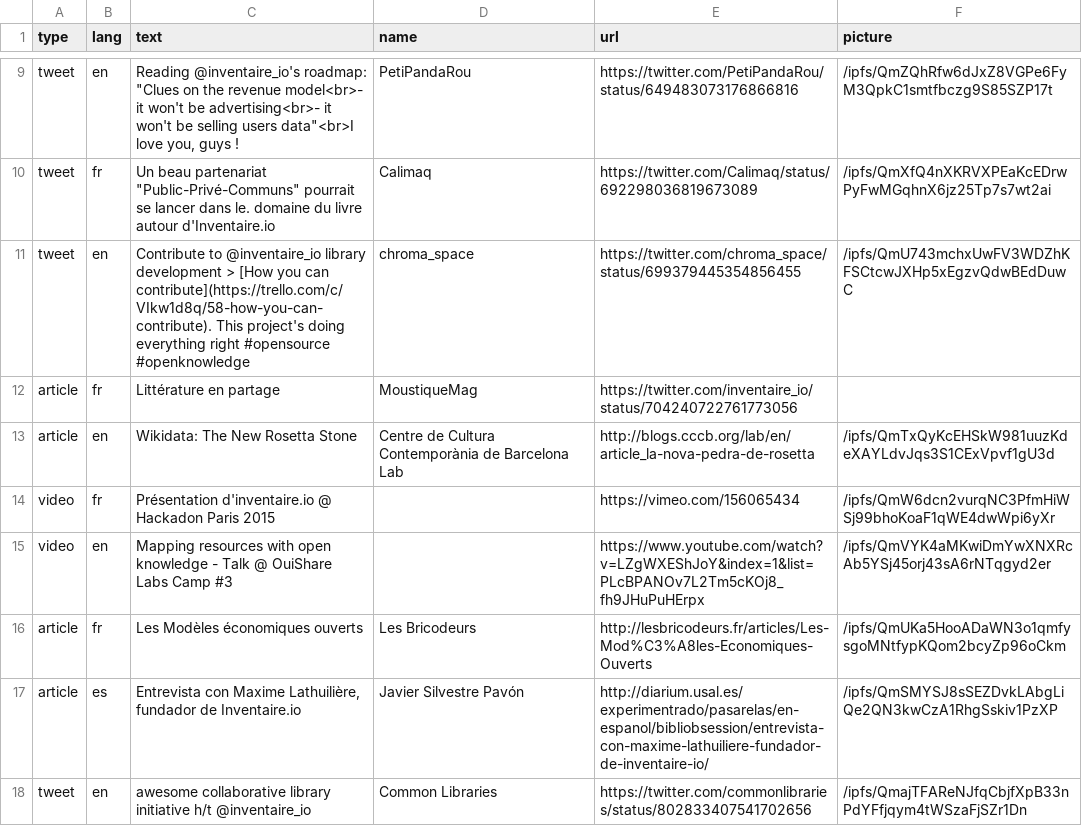
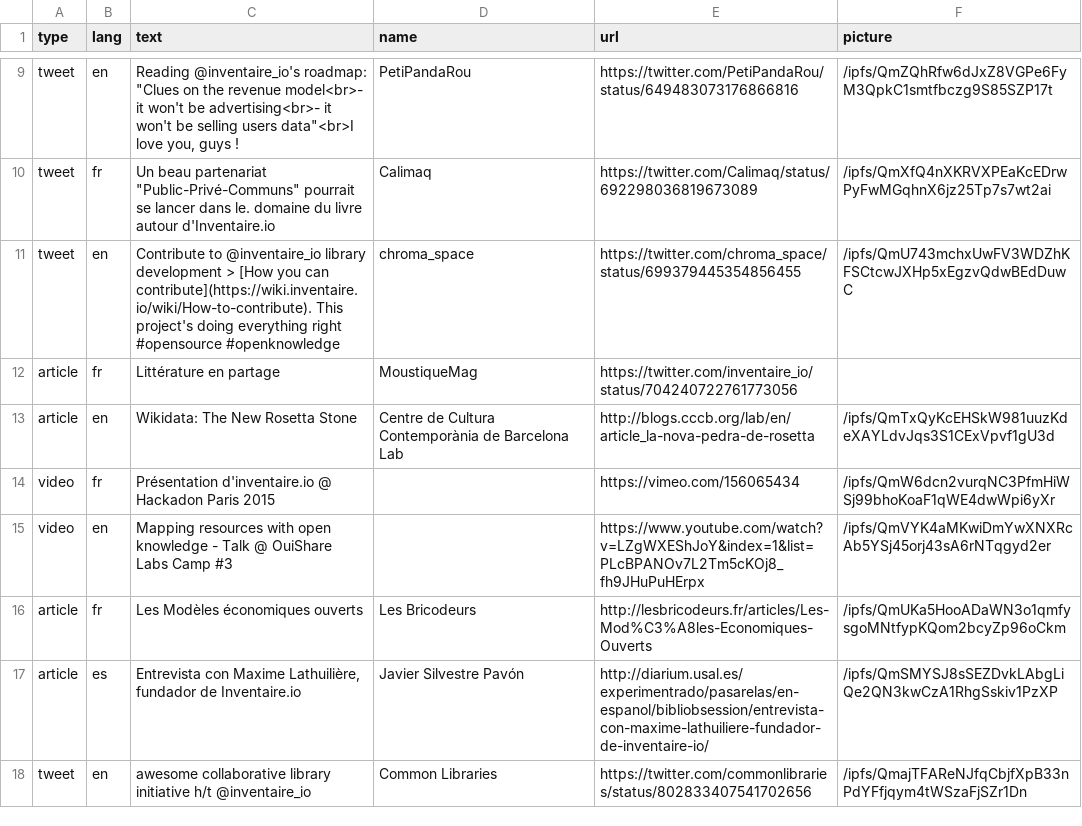
Before and after one commit to inventaire/inventaire-client, a CSV file: scripts/assets/mentions.csv, drawn as a sheet; only a part is shown, gaps mark what is left out.

Commit message:
urls: updating urls with inventaire subdomains redirections

```diff
--- a/scripts/assets/mentions.csv
+++ b/scripts/assets/mentions.csv
@@ -10,3 +10,3 @@ tweet,en,"Reading @inventaire_io's roadmap: ""Clues on the revenue model<br>- it
 tweet,fr,"Un beau partenariat ""Public-Privé-Communs"" pourrait se lancer dans le. domaine du livre autour d'Inventaire.io",Calimaq,https://twitter.com/Calimaq/status/692298036819673089,/ipfs/QmXfQ4nXKRVXPEaKcEDrwPyFwMGqhnX6jz25Tp7s7wt2ai
-tweet,en,Contribute to @inventaire_io library development > [How you can contribute](https://trello.com/c/VIkw1d8q/58-how-you-can-contribute). This project's doing everything right #opensource #openknowledge,chroma_space,https://twitter.com/chroma_space/status/699379445354856455,/ipfs/QmU743mchxUwFV3WDZhKFSCtcwJXHp5xEgzvQdwBEdDuwC
+tweet,en,Contribute to @inventaire_io library development > [How you can contribute](https://wiki.inventaire.io/wiki/How-to-contribute). This project's doing everything right #opensource #openknowledge,chroma_space,https://twitter.com/chroma_space/status/699379445354856455,/ipfs/QmU743mchxUwFV3WDZhKFSCtcwJXHp5xEgzvQdwBEdDuwC
 article,fr,Littérature en partage,MoustiqueMag,https://twitter.com/inventaire_io/status/704240722761773056,
```
Also changed, not shown: 7 other files.
